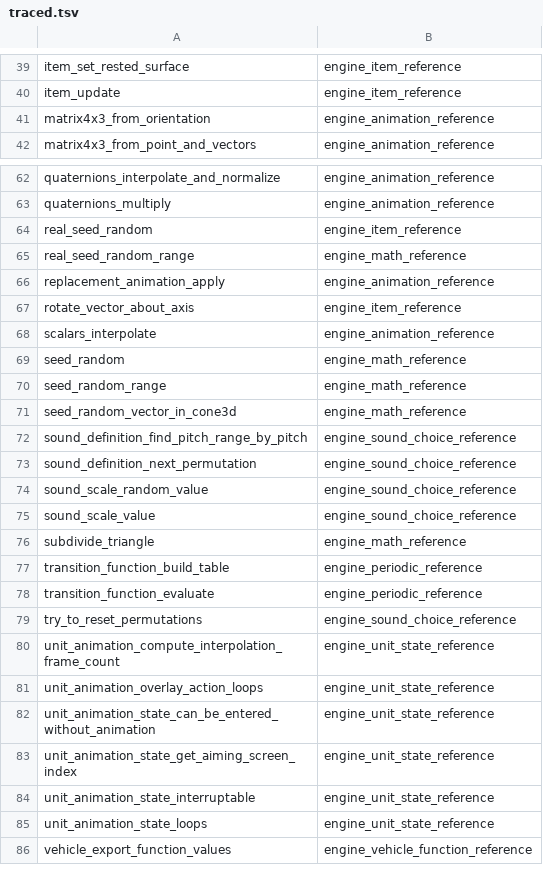
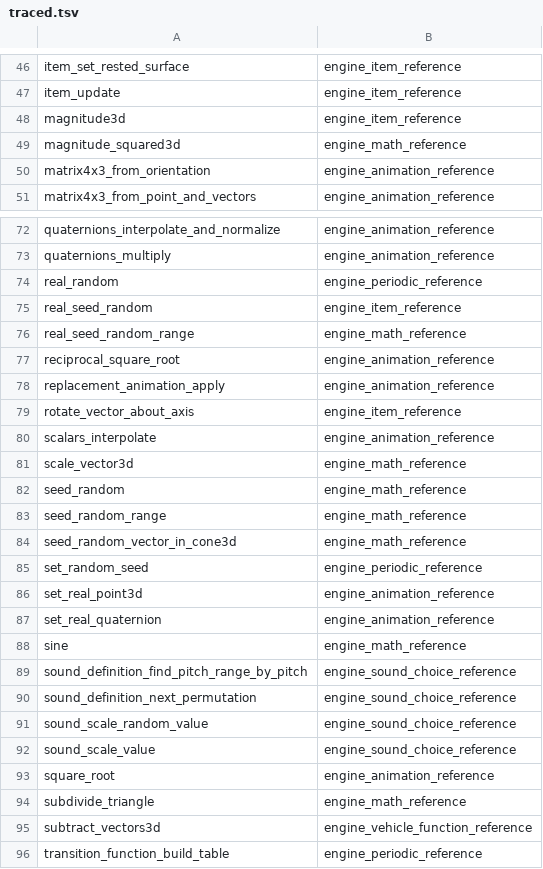
Before and after one commit to PardusEidolon/OpenCE, a TSV file: engine/census/traced.tsv, drawn as a sheet; only a part is shown, gaps mark what is left out; the shorter side is filled out with more unchanged rows; the diff covers the shown part only; the diff names each change by its address in the sheet, - before the commit and + after, or states it on an @@ line.

```diff
--- a/engine/census/traced.tsv
+++ b/engine/census/traced.tsv
+row 48: magnitude3d | engine_item_reference
+row 49: magnitude_squared3d | engine_math_reference
+row 74: real_random | engine_periodic_reference
+row 77: reciprocal_square_root | engine_animation_reference
+row 81: scale_vector3d | engine_math_reference
+row 85: set_random_seed | engine_periodic_reference
+row 86: set_real_point3d | engine_animation_reference
+row 87: set_real_quaternion | engine_animation_reference
+row 88: sine | engine_math_reference
+row 93: square_root | engine_animation_reference
+row 95: subtract_vectors3d | engine_vehicle_function_reference
```
Also changed, not shown: 8 added rows elsewhere in this file, engine/census/ratchet.tsv, 4 other files.
